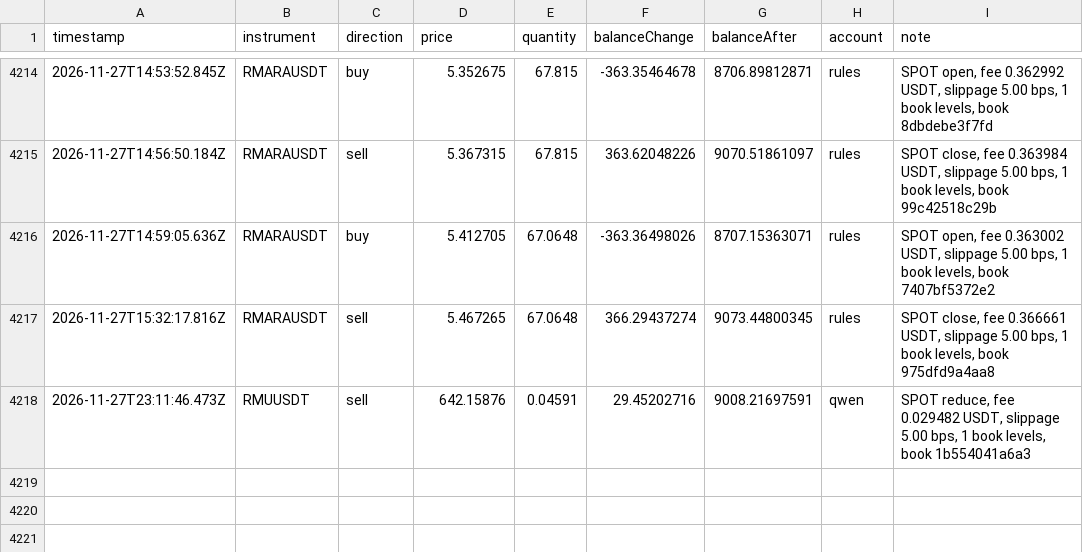
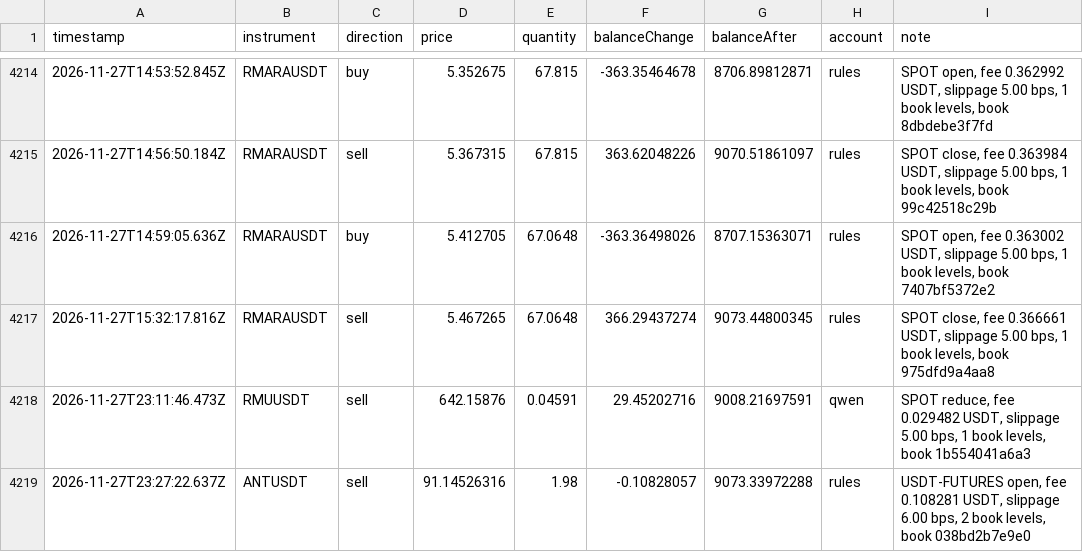
Before and after one commit to ramakrishnanhulk20/kaaval-record, a CSV file: kaaval/trades.csv, drawn as a sheet; only a part is shown, gaps mark what is left out; the diff names each change by its address in the sheet, - before the commit and + after, or states it on an @@ line.

Commit message:
record 2026-11-27T23:41Z: 64194 ledger entries, 3 reviews

```diff
--- a/kaaval/trades.csv
+++ b/kaaval/trades.csv
+row 4219: 2026-11-27T23:27:22.637Z | ANTUSDT | sell | 91.14526316 | 1.98 | -0.10828057 | 9073.33972288 | rules | USDT-FUTURES open, fee 0.108281 USDT, slippage 6.00 bps, 2 book levels, book 038bd2b7e9e0
```
Also changed, not shown: 7 other files.
